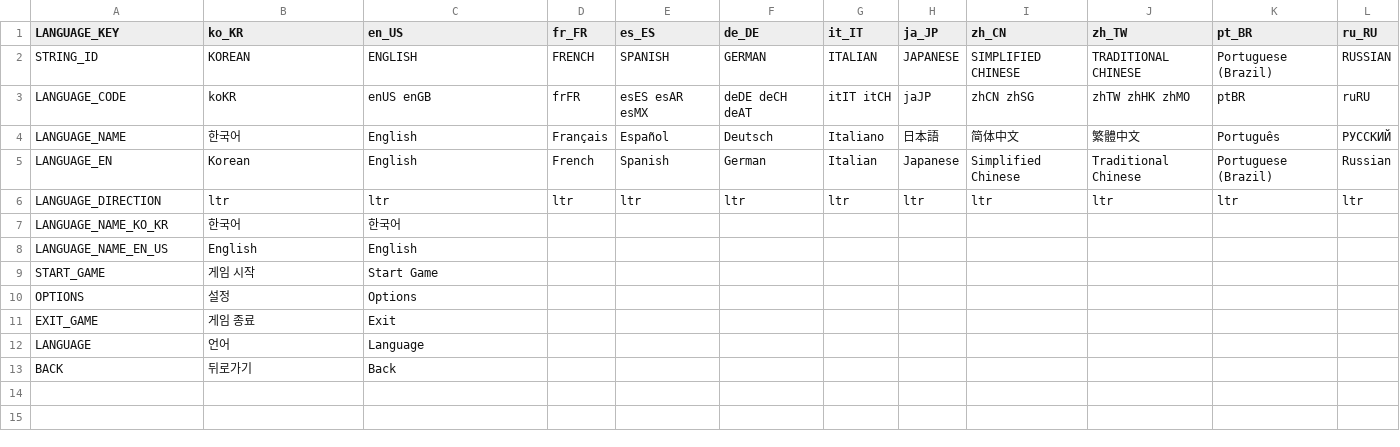
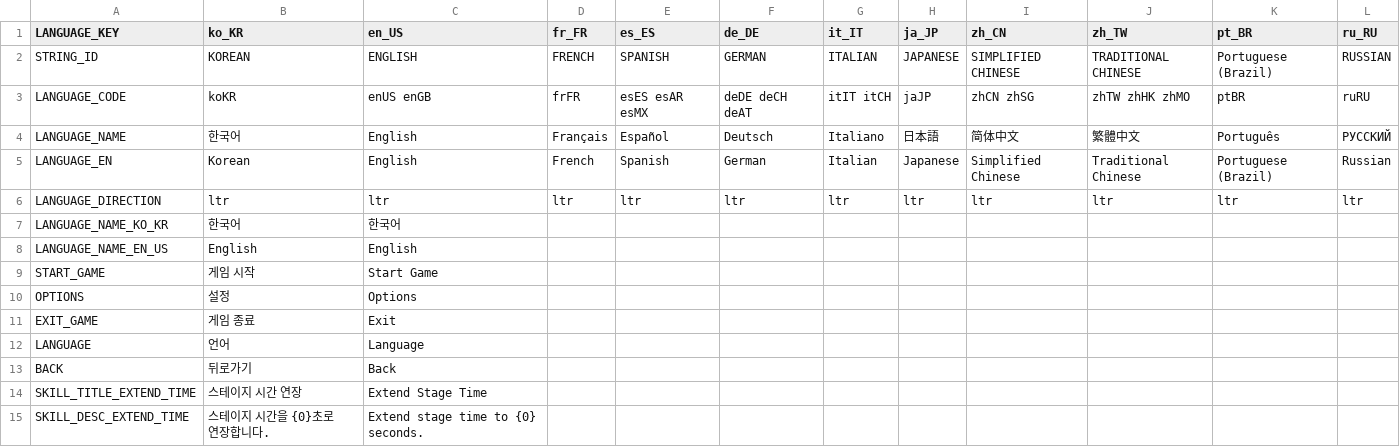
Before and after one commit to Chopstick83/godot_idle_arpg, a CSV file: Localizations/translations.csv, drawn as a sheet.

```diff
--- a/Localizations/translations.csv
+++ b/Localizations/translations.csv
@@ -13 +13,3 @@ LANGUAGE,언어,Language,,,,,,,,,
 BACK,뒤로가기,Back,,,,,,,,,
+SKILL_TITLE_EXTEND_TIME,스테이지 시간 연장,Extend Stage Time,,,,,,,,,
+SKILL_DESC_EXTEND_TIME,스테이지 시간을 {0}초로 연장합니다.,Extend stage time to {0} seconds.,,,,,,,,,
```
Also changed, not shown: 10 other files.
